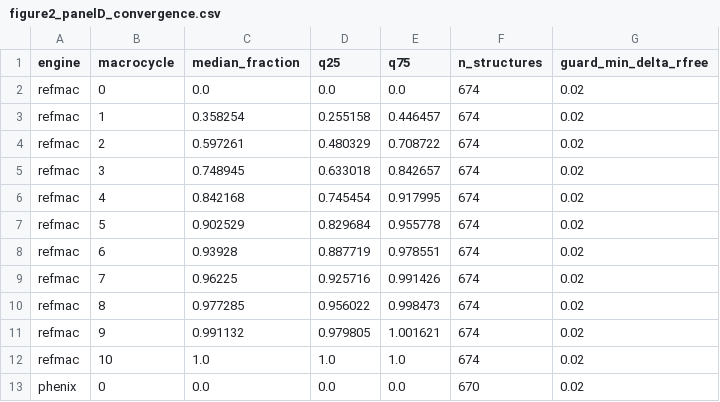
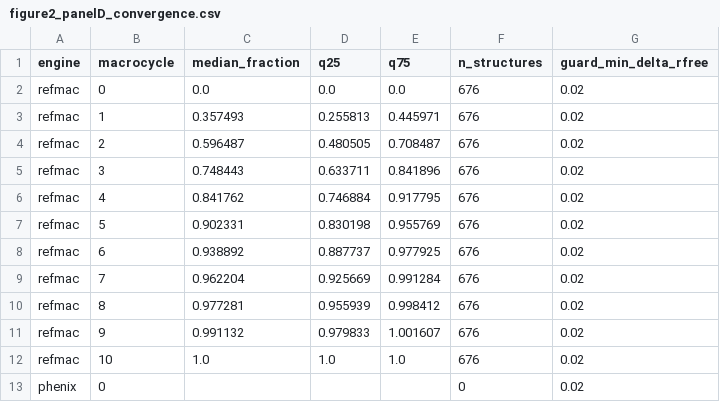
Before and after one commit to HatPdotS/TorchRef-paper, a CSV file: source_data/figure2_panelD_convergence.csv, drawn as a sheet; only a part is shown; the diff covers the shown part only.

```diff
--- a/source_data/figure2_panelD_convergence.csv
+++ b/source_data/figure2_panelD_convergence.csv
@@ -1,13 +1,13 @@
 engine,macrocycle,median_fraction,q25,q75,n_structures,guard_min_delta_rfree
-refmac,0,0.0,0.0,0.0,674,0.02
-refmac,1,0.358254,0.255158,0.446457,674,0.02
-refmac,2,0.597261,0.480329,0.708722,674,0.02
-refmac,3,0.748945,0.633018,0.842657,674,0.02
-refmac,4,0.842168,0.745454,0.917995,674,0.02
-refmac,5,0.902529,0.829684,0.955778,674,0.02
-refmac,6,0.93928,0.887719,0.978551,674,0.02
-refmac,7,0.96225,0.925716,0.991426,674,0.02
-refmac,8,0.977285,0.956022,0.998473,674,0.02
-refmac,9,0.991132,0.979805,1.001621,674,0.02
-refmac,10,1.0,1.0,1.0,674,0.02
-phenix,0,0.0,0.0,0.0,670,0.02
+refmac,0,0.0,0.0,0.0,676,0.02
+refmac,1,0.357493,0.255813,0.445971,676,0.02
+refmac,2,0.596487,0.480505,0.708487,676,0.02
+refmac,3,0.748443,0.633711,0.841896,676,0.02
+refmac,4,0.841762,0.746884,0.917795,676,0.02
+refmac,5,0.902331,0.830198,0.955769,676,0.02
+refmac,6,0.938892,0.887737,0.977925,676,0.02
+refmac,7,0.962204,0.925669,0.991284,676,0.02
+refmac,8,0.977281,0.955939,0.998412,676,0.02
+refmac,9,0.991132,0.979833,1.001607,676,0.02
+refmac,10,1.0,1.0,1.0,676,0.02
+phenix,0,,,,0,0.02
```
Also changed, not shown: 78 edited cells elsewhere in this file, extended_figures/exF2/data/exF2_rfactor_by_resolution.csv, source_data/exF2_panelA_rfree_runningmedian.csv, 28 other files.
